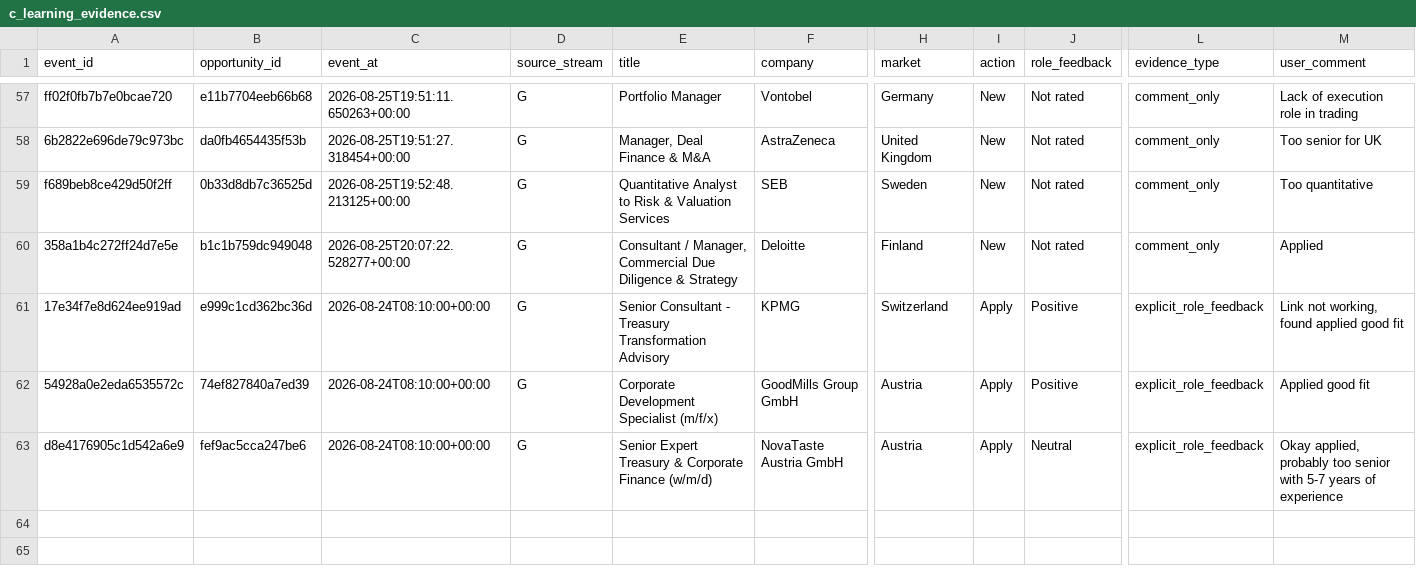
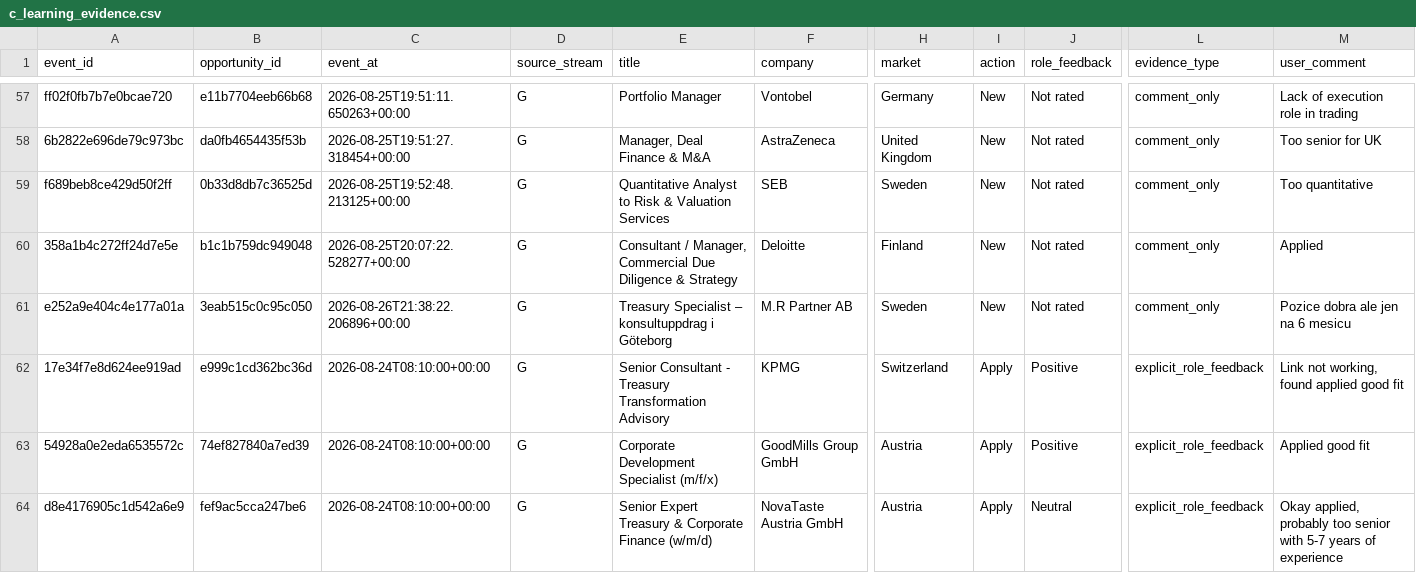
Before and after one commit to ORosa10/ProfessionalDashboard, a CSV file: data/c_learning_evidence.csv, drawn as a sheet; only a part is shown, gaps mark what is left out; rows hold the shown columns only; the diff names each change by its address in the sheet, - before the commit and + after, or states it on an @@ line.

Commit message:
Sync canonical I history and learning evidence

```diff
--- a/data/c_learning_evidence.csv
+++ b/data/c_learning_evidence.csv
+row 61: e252a9e404c4e177a01a | 3eab515c0c95c050 | 2026-08-26T21:38:22.206896+00:00 | G | Treasury Specialist – konsultuppdrag i Göteborg | M.R Partner AB | Sweden | New | Not rated | comment_only | Pozice dobra ale jen na 6 mesicu
```
Also changed, not shown: data/opportunity_events.csv, data/opportunity_history.csv.
